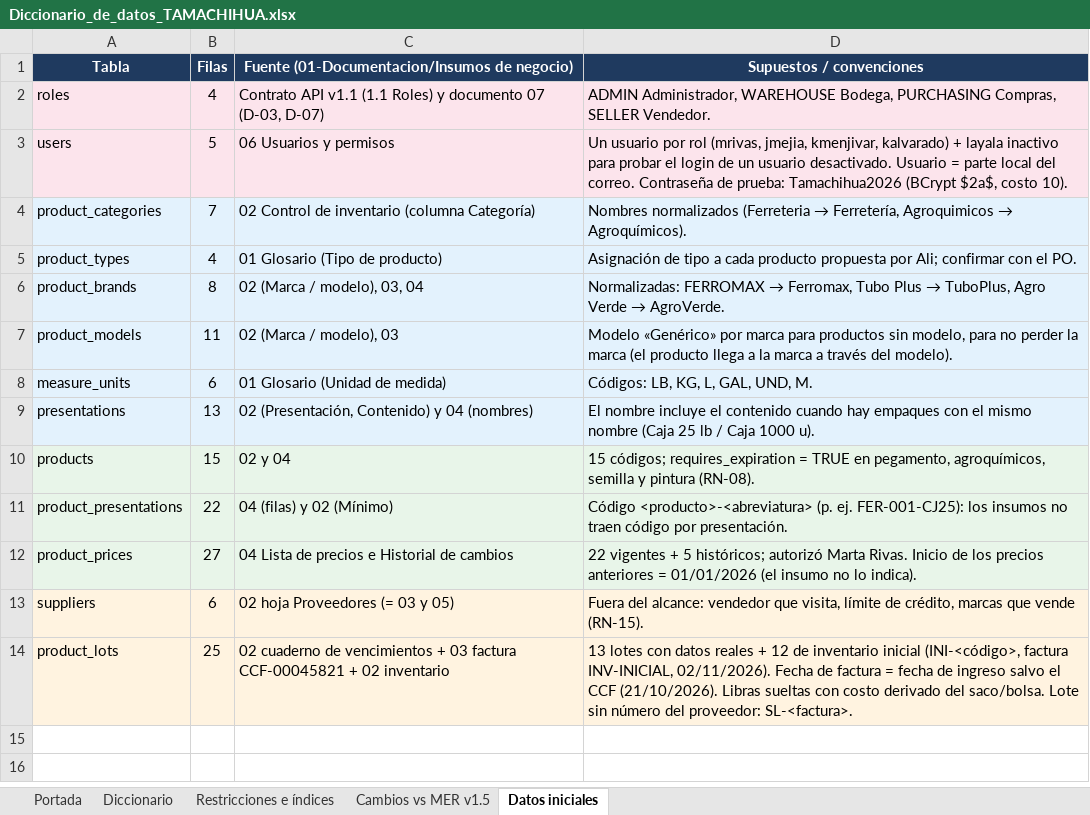
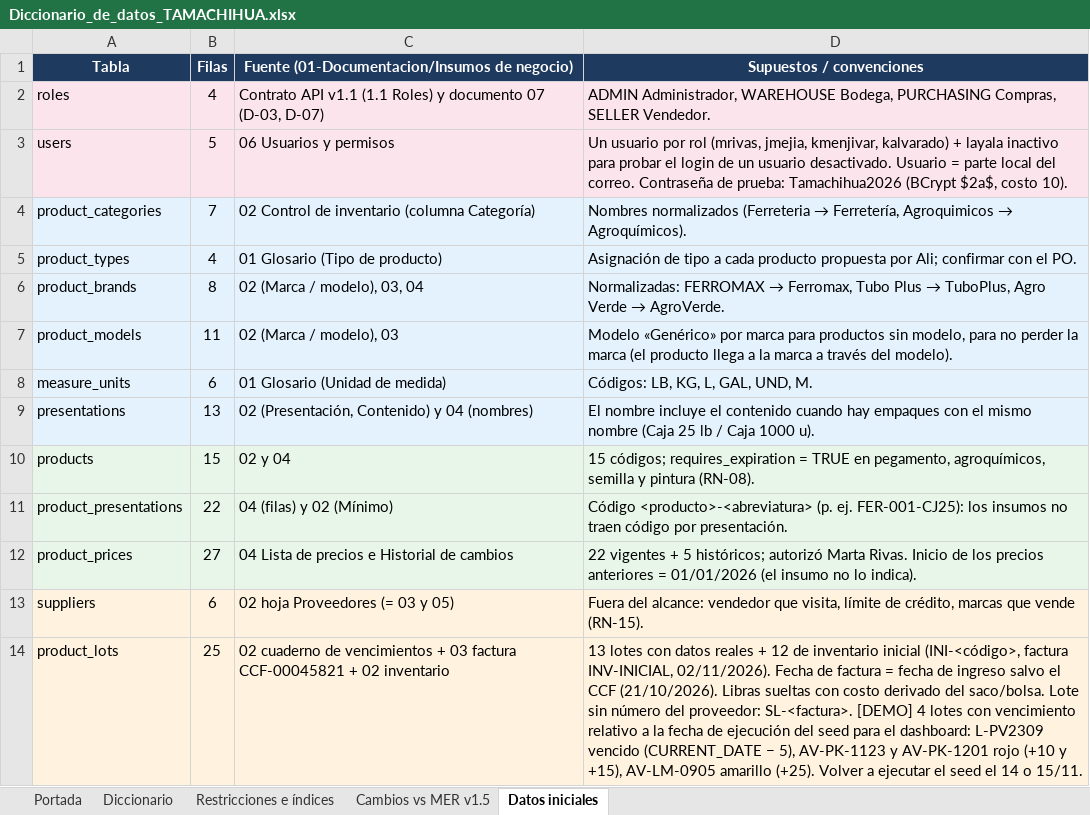
Before and after one commit to FactoryLabSV/Proyecto-final-dam-frameworks-agiles, an Excel workbook: 02-Base_de_Datos/diccionario/Diccionario_de_datos_TAMACHIHUA.xlsx, sheet Datos iniciales, drawn as a sheet; values as stored, in another font and other column widths than the file's, no borders; the diff names each change by its address in the sheet, - before the commit and + after, or states it on an @@ line.

Commit message:
fix(bd): fechas relativas para alertas del dashboard y client_encoding UTF8 en los scripts

```diff
--- a/02-Base_de_Datos/diccionario/Diccionario_de_datos_TAMACHIHUA.xlsx (sheet Datos iniciales)
+++ b/02-Base_de_Datos/diccionario/Diccionario_de_datos_TAMACHIHUA.xlsx (sheet Datos iniciales)
-D14 (Supuestos / convenciones): …proveedor: SL-<factura>.
+D14 (Supuestos / convenciones): …proveedor: SL-<factura>. [DEMO] 4 lotes con vencimiento relativo a la fecha de ejecución del seed para el dashboard: L-PV2309 vencido (CURRENT_DATE − 5), AV-PK-1123 y AV-PK-1201 rojo (+10 y +15), AV-LM-0905 amarillo (+25). Volver a ejecutar el seed el 14 o 15/11.
```
Also changed, not shown: sheet Portada, charts or pictures, 4 other files.
